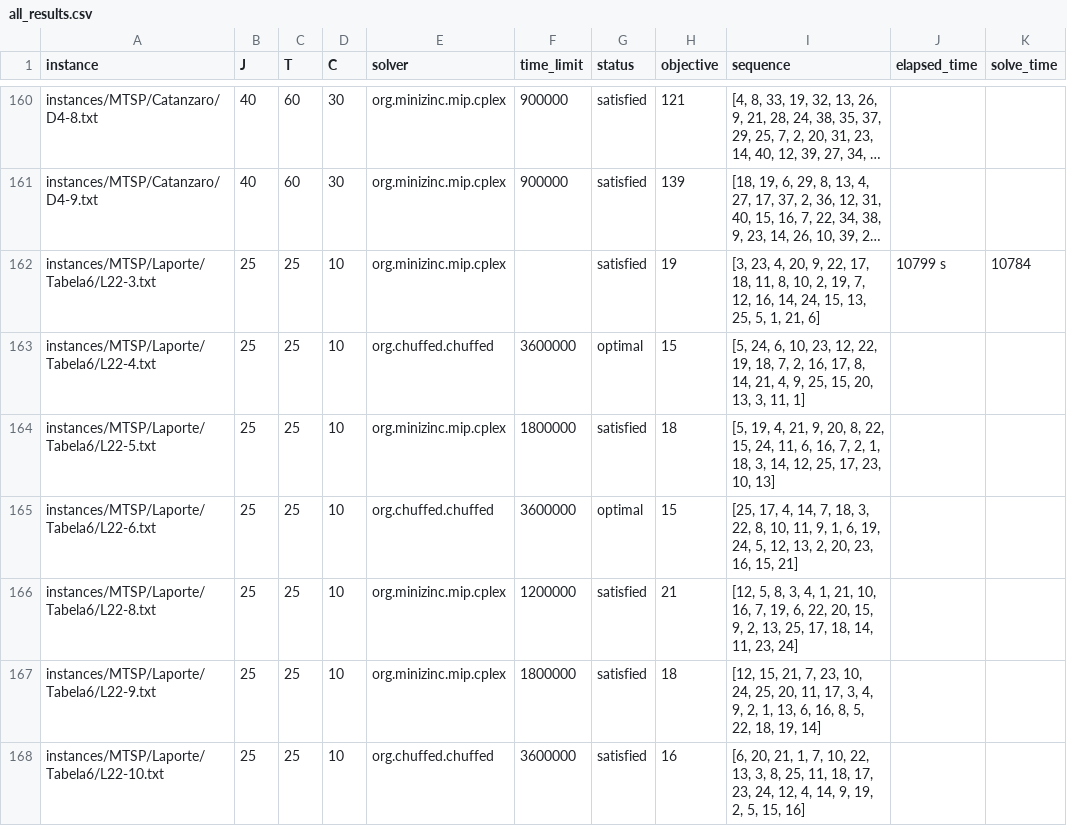
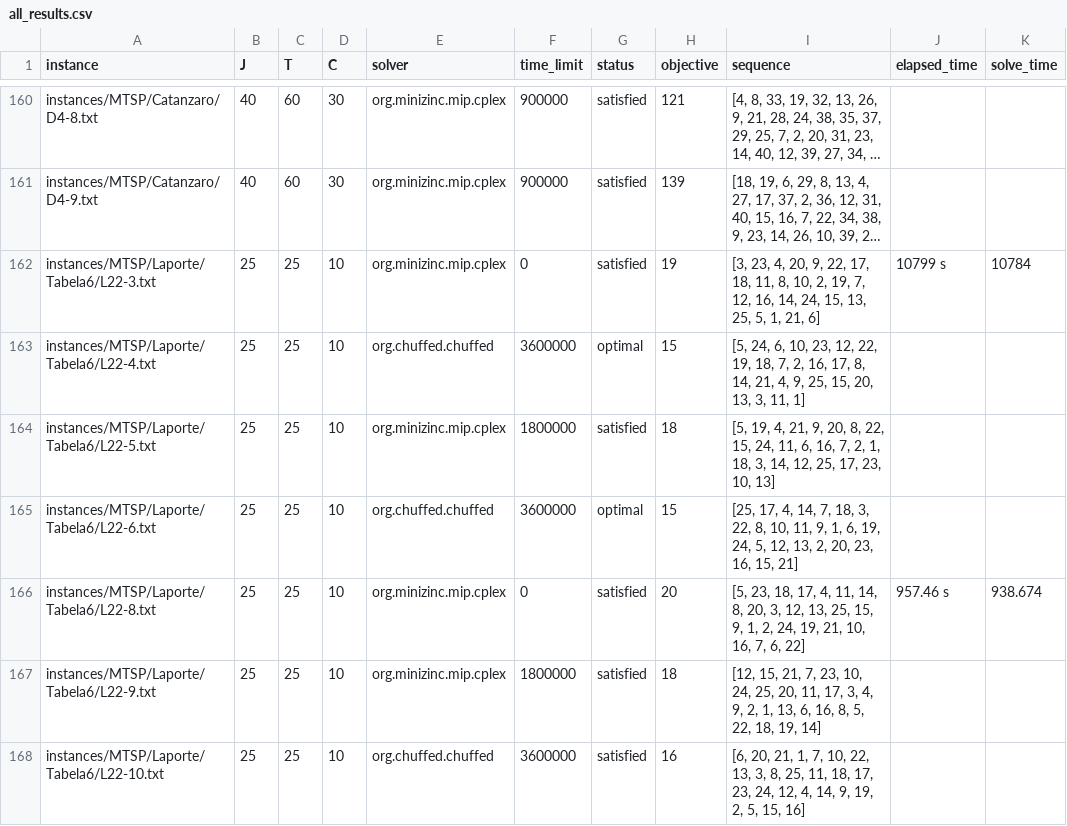
Before and after one commit to bokner/jstsp, a CSV file: results/all_results.csv, drawn as a sheet; only a part is shown, gaps mark what is left out; long unchanged cells end in …; the diff names each change by its address in the sheet, - before the commit and + after, or states it on an @@ line.

Commit message:
Update results

```diff
--- a/results/all_results.csv
+++ b/results/all_results.csv
-F162 (time_limit): (empty)
+F162 (time_limit): 0
-F166 (time_limit): 1200000
+F166 (time_limit): 0
-H166 (objective): 21
+H166 (objective): 20
-I166 (sequence): [12, 5, 8, 3, 4, 1, 21, 10, 16, 7, 19, 6, 22, 20, 15, 9, 2, 13, 25, 17, 18, 14, 11, 23, 24]
+I166 (sequence): [5, 23, 18, 17, 4, 11, 14, 8, 20, 3, 12, 13, 25, 15, 9, 1, 2, 24, 19, 21, 10, 16, 7, 6, 22]
-J166 (elapsed_time): (empty)
+J166 (elapsed_time): 957.46 s
-K166 (solve_time): (empty)
+K166 (solve_time): 938.674
```
Also changed, not shown: 1 other file.
